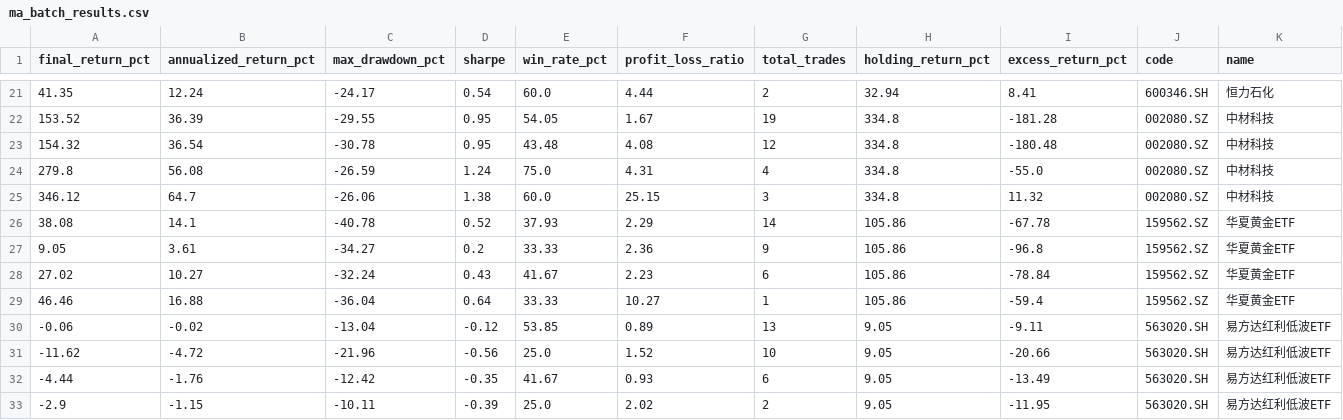
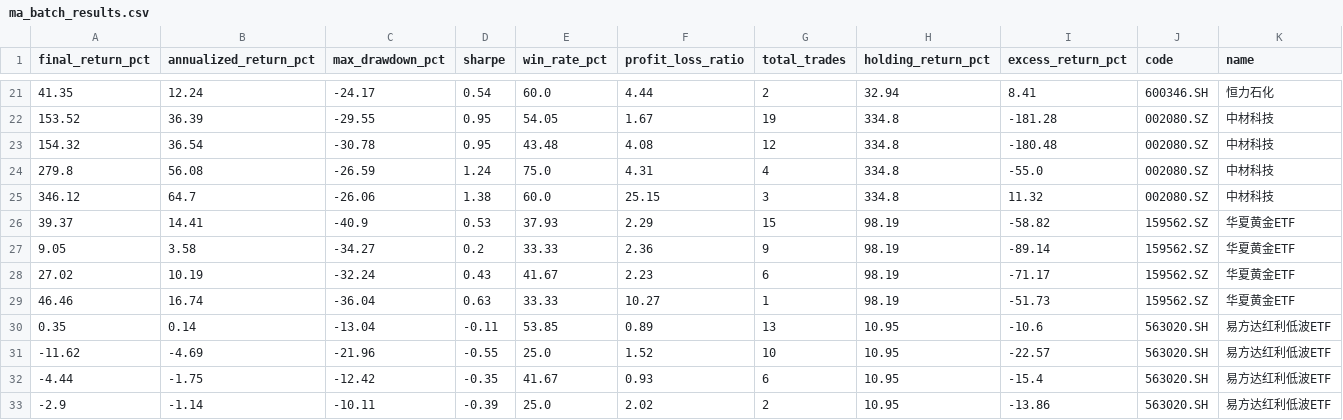
Before and after one commit to 1961410963/AI-quant, a CSV file: AI-quant/output/ma_batch_results.csv, drawn as a sheet; only a part is shown, gaps mark what is left out; the diff names each change by its address in the sheet, - before the commit and + after, or states it on an @@ line.

```diff
--- a/AI-quant/output/ma_batch_results.csv
+++ b/AI-quant/output/ma_batch_results.csv
-A26 (final_return_pct): 38.08
+A26 (final_return_pct): 39.37
-B26 (annualized_return_pct): 14.1
+B26 (annualized_return_pct): 14.41
-C26 (max_drawdown_pct): -40.78
+C26 (max_drawdown_pct): -40.9
-D26 (sharpe): 0.52
+D26 (sharpe): 0.53
-G26 (total_trades): 14
+G26 (total_trades): 15
-H26:H29 (holding_return_pct): 105.86
+H26:H29 (holding_return_pct): 98.19
-I26 (excess_return_pct): -67.78
+I26 (excess_return_pct): -58.82
-B27 (annualized_return_pct): 3.61
+B27 (annualized_return_pct): 3.58
-I27 (excess_return_pct): -96.8
+I27 (excess_return_pct): -89.14
-B28 (annualized_return_pct): 10.27
+B28 (annualized_return_pct): 10.19
-I28 (excess_return_pct): -78.84
+I28 (excess_return_pct): -71.17
-B29 (annualized_return_pct): 16.88
+B29 (annualized_return_pct): 16.74
-D29 (sharpe): 0.64
+D29 (sharpe): 0.63
-I29 (excess_return_pct): -59.4
+I29 (excess_return_pct): -51.73
-A30 (final_return_pct): -0.06
+A30 (final_return_pct): 0.35
-B30 (annualized_return_pct): -0.02
+B30 (annualized_return_pct): 0.14
-D30 (sharpe): -0.12
+D30 (sharpe): -0.11
-H30:H33 (holding_return_pct): 9.05
+H30:H33 (holding_return_pct): 10.95
-I30 (excess_return_pct): -9.11
+I30 (excess_return_pct): -10.6
-B31 (annualized_return_pct): -4.72
+B31 (annualized_return_pct): -4.69
-D31 (sharpe): -0.56
+D31 (sharpe): -0.55
-I31 (excess_return_pct): -20.66
+I31 (excess_return_pct): -22.57
-B32 (annualized_return_pct): -1.76
+B32 (annualized_return_pct): -1.75
-I32 (excess_return_pct): -13.49
+I32 (excess_return_pct): -15.4
-B33 (annualized_return_pct): -1.15
+B33 (annualized_return_pct): -1.14
-I33 (excess_return_pct): -11.95
+I33 (excess_return_pct): -13.86
```
Also changed, not shown: AI-quant/output/159562.SZ_daily_data.csv, AI-quant/output/563020.SH_daily_data.csv, 3 other files.
